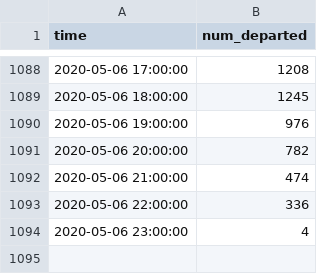
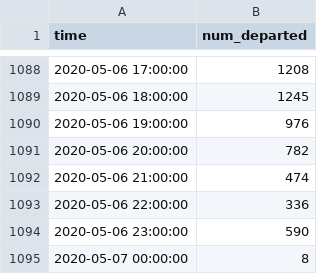
Before and after one commit to hkanezashi/GVTest, a CSV file: docs/data/citibike_departed.csv, drawn as a sheet; only a part is shown, gaps mark what is left out.

Commit message:
Update data files

```diff
--- a/docs/data/citibike_departed.csv
+++ b/docs/data/citibike_departed.csv
@@ -1093,2 +1093,3 @@ time,num_departed
 2020-05-06 22:00:00,336
-2020-05-06 23:00:00,4
+2020-05-06 23:00:00,590
+2020-05-07 00:00:00,8
```
Also changed, not shown: docs/data/traffic_NYC.csv.
